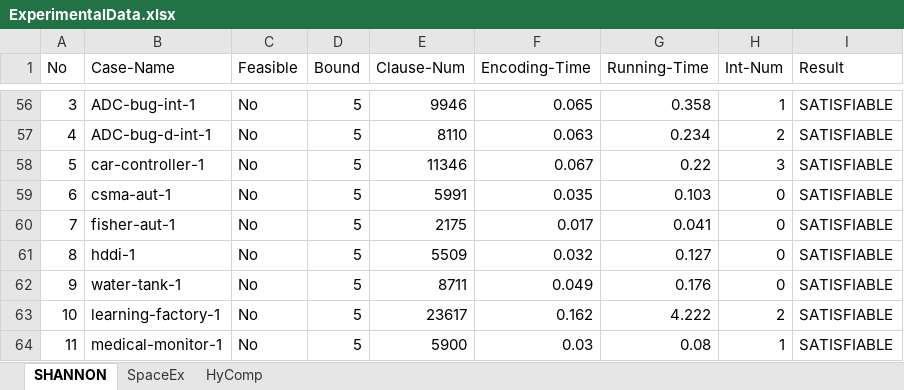
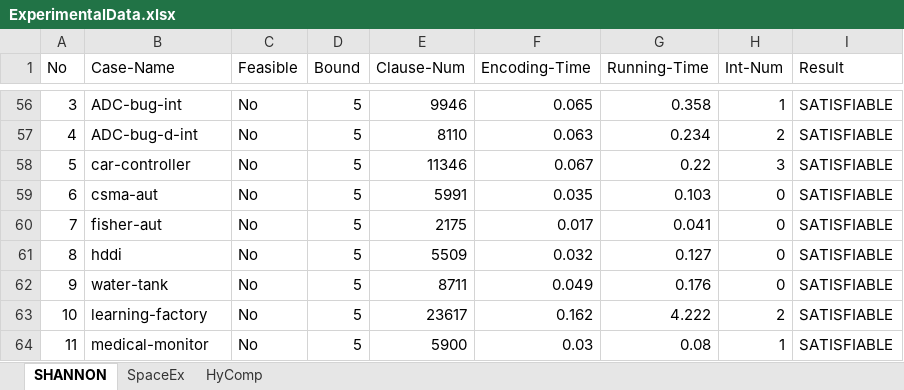
Before and after one commit to Rico1900/Shannon, an Excel workbook: ExperimentalData.xlsx, sheet SHANNON, drawn as a sheet; only a part is shown, gaps mark what is left out; values as stored, in another font and other column widths than the file's, no borders; the diff covers the shown part only; the diff names each change by its address in the sheet, - before the commit and + after, or states it on an @@ line.

```diff
--- a/ExperimentalData.xlsx (sheet SHANNON)
+++ b/ExperimentalData.xlsx (sheet SHANNON)
-B56 (Case-Name): ADC-bug-int-1
+B56 (Case-Name): ADC-bug-int
-B57 (Case-Name): ADC-bug-d-int-1
+B57 (Case-Name): ADC-bug-d-int
-B58 (Case-Name): car-controller-1
+B58 (Case-Name): car-controller
-B59 (Case-Name): csma-aut-1
+B59 (Case-Name): csma-aut
-B60 (Case-Name): fisher-aut-1
+B60 (Case-Name): fisher-aut
-B61 (Case-Name): hddi-1
+B61 (Case-Name): hddi
-B62 (Case-Name): water-tank-1
+B62 (Case-Name): water-tank
-B63 (Case-Name): learning-factory-1
+B63 (Case-Name): learning-factory
-B64 (Case-Name): medical-monitor-1
+B64 (Case-Name): medical-monitor
```
Also changed, not shown: 46 edited cells elsewhere in this sheet, sheet HyComp, sheet SpaceEx.
